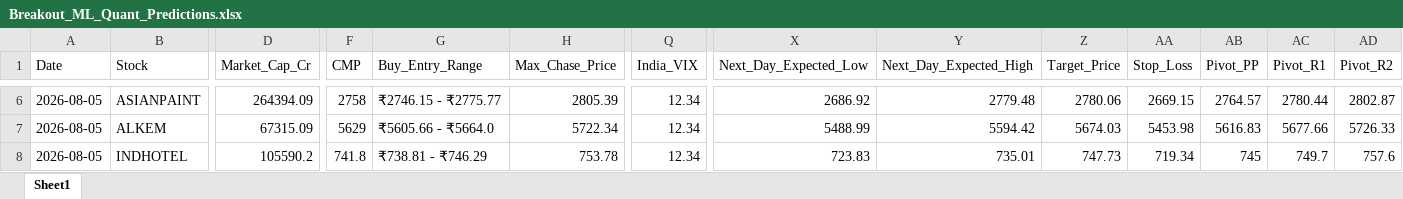
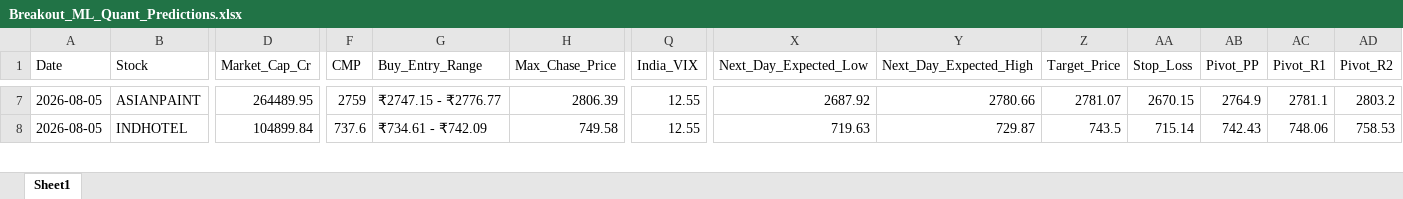
Before and after one commit to chiragkuk24/Final-Stocks, an Excel workbook: Breakout_ML_Quant_Predictions.xlsx, sheet Sheet1, drawn as a sheet; only a part is shown, gaps mark what is left out; values as stored, in another font and other column widths than the file's, no borders; removed rows and columns are numbered as before the commit, all else as after; rows hold the shown columns only; the diff covers the shown part only; the diff names each change by its address in the sheet, - before the commit and + after, or states it on an @@ line.

Commit message:
feat: 3-book post-market accuracy export, autonomous learning engine & calibrated predictions

```diff
--- a/Breakout_ML_Quant_Predictions.xlsx (sheet Sheet1)
+++ b/Breakout_ML_Quant_Predictions.xlsx (sheet Sheet1)
-D7 (Market_Cap_Cr): 264394.09
+D7 (Market_Cap_Cr): 264489.95
-F7 (CMP): 2758
+F7 (CMP): 2759
-G7 (Buy_Entry_Range): ₹2746.15 - ₹2775.77
+G7 (Buy_Entry_Range): ₹2747.15 - ₹2776.77
-H7 (Max_Chase_Price): 2805.39
+H7 (Max_Chase_Price): 2806.39
-Q7 (India_VIX): 12.34
+Q7 (India_VIX): 12.55
-X7 (Next_Day_Expected_Low): 2686.92
+X7 (Next_Day_Expected_Low): 2687.92
-Y7 (Next_Day_Expected_High): 2779.48
+Y7 (Next_Day_Expected_High): 2780.66
-Z7 (Target_Price): 2780.06
+Z7 (Target_Price): 2781.07
-AA7 (Stop_Loss): 2669.15
+AA7 (Stop_Loss): 2670.15
-AB7 (Pivot_PP): 2764.57
+AB7 (Pivot_PP): 2764.9
-AC7 (Pivot_R1): 2780.44
+AC7 (Pivot_R1): 2781.1
-AD7 (Pivot_R2): 2802.87
+AD7 (Pivot_R2): 2803.2
-row 7: 2026-08-05 | ALKEM | 67315.09 | 5629 | ₹5605.66 - ₹5664.0 | 5722.34 | 12.34 | 5488.99 | 5594.42 | 5674.03 | 5453.98 | 5616.83 | 5677.66 | 5726.33
-D8 (Market_Cap_Cr): 105590.2
+D8 (Market_Cap_Cr): 104899.84
-F8 (CMP): 741.8
+F8 (CMP): 737.6
-G8 (Buy_Entry_Range): ₹738.81 - ₹746.29
+G8 (Buy_Entry_Range): ₹734.61 - ₹742.09
-H8 (Max_Chase_Price): 753.78
+H8 (Max_Chase_Price): 749.58
-Q8 (India_VIX): 12.34
+Q8 (India_VIX): 12.55
-X8 (Next_Day_Expected_Low): 723.83
+X8 (Next_Day_Expected_Low): 719.63
-Y8 (Next_Day_Expected_High): 735.01
+Y8 (Next_Day_Expected_High): 729.87
-Z8 (Target_Price): 747.73
+Z8 (Target_Price): 743.5
-AA8 (Stop_Loss): 719.34
+AA8 (Stop_Loss): 715.14
-AB8 (Pivot_PP): 745
+AB8 (Pivot_PP): 742.43
-AC8 (Pivot_R1): 749.7
+AC8 (Pivot_R1): 748.06
-AD8 (Pivot_R2): 757.6
+AD8 (Pivot_R2): 758.53
```
Also changed, not shown: 3 added rows, 2 removed rows and 296 edited cells elsewhere in this sheet, Final_Breakout_List.xlsx, 13 other files.
